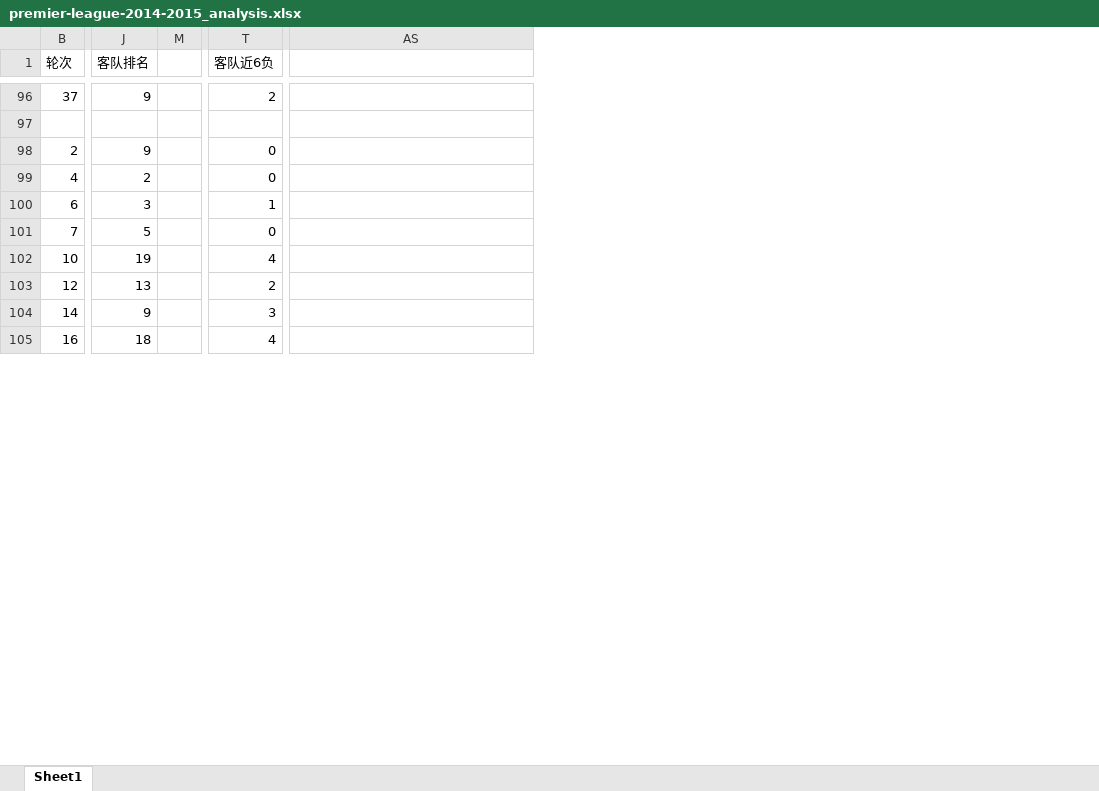
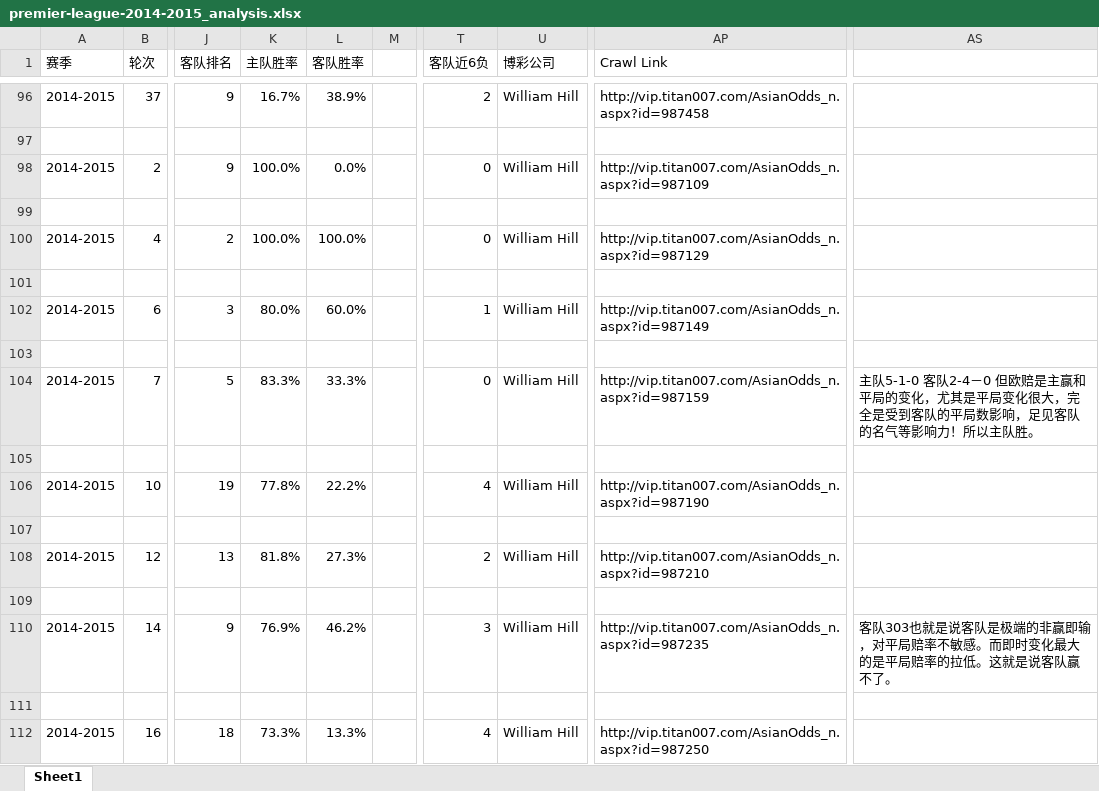
Before and after one commit to leoshang/data_analysis_example, an Excel workbook: sportsbook/titan007_data/premier-league-2014-2015_analysis.xlsx, sheet Sheet1, drawn as a sheet; only a part is shown, gaps mark what is left out; values as stored, in another font and other column widths than the file's, no cell formats; addresses are those after the commit; rows hold the shown columns only; the diff covers the shown part only; the diff names each change by its address in the sheet, - before the commit and + after, or states it on an @@ line.

Commit message:
analyse 2014-2015 Chelsie host odds

```diff
--- a/sportsbook/titan007_data/premier-league-2014-2015_analysis.xlsx (sheet Sheet1)
+++ b/sportsbook/titan007_data/premier-league-2014-2015_analysis.xlsx (sheet Sheet1)
@@ column A (赛季) unhidden, rows 96-98: 2014-2015 |  | 2014-2015; row 100: 2014-2015; row 102: 2014-2015; row 104: 2014-2015; row 106: 2014-2015; row 108: 2014-2015; row 110: 2014-2015; row 112: 2014-2015 @@
@@ column K (主队胜率) unhidden, rows 96-98: 16.7% |  | 100.0%; row 100: 100.0%; row 102: 80.0%; row 104: 83.3%; row 106: 77.8%; row 108: 81.8%; row 110: 76.9%; row 112: 73.3% @@
@@ column L (客队胜率) unhidden, rows 96-98: 38.9% |  | 0.0%; row 100: 100.0%; row 102: 60.0%; row 104: 33.3%; row 106: 22.2%; row 108: 27.3%; row 110: 46.2%; row 112: 13.3% @@
@@ column U (博彩公司) unhidden, rows 96-98: William Hill |  | William Hill; row 100: William Hill; row 102: William Hill; row 104: William Hill; row 106: William Hill; row 108: William Hill; row 110: William Hill; row 112: William Hill @@
@@ column AP (Crawl Link) unhidden, rows 96-98: http://vip.titan007.com/AsianOdds_n.aspx?id=987458 |  | http://vip.titan007.com/AsianOdds_n.aspx?id=987109; row 100: http://vip.titan007.com/AsianOdds_n.aspx?id=987129; row 102: http://vip.titan007.com/AsianOdds_n.aspx?id=987149; row 104: http://vip.titan007.com/AsianOdds_n.aspx?id=987159; row 106: http://vip.titan007.com/AsianOdds_n.aspx?id=987190; row 108: http://vip.titan007.com/AsianOdds_n.aspx?id=987210; row 110: http://vip.titan007.com/AsianOdds_n.aspx?id=987235; row 112: http://vip.titan007.com/AsianOdds_n.aspx?id=987250 @@
+row 99: (empty)
+row 101: (empty)
+row 103: (empty)
-AS104: (empty)
+AS104: 主队5-1-0 客队2-4－0 但欧赔是主赢和平局的变化，尤其是平局变化很大，完全是受到客队的平局数影响，足见客队的名气等影响力！所以主队胜。
+row 105: (empty)
+row 107: (empty)
+row 109: (empty)
-AS110: (empty)
+AS110: 客队303也就是说客队是极端的非赢即输，对平局赔率不敏感。而即时变化最大的是平局赔率的拉低。这就是说客队赢不了。
+row 111: (empty)
```
Also changed, not shown: 9 added rows and 4 edited cells elsewhere in this sheet, cell formats.
